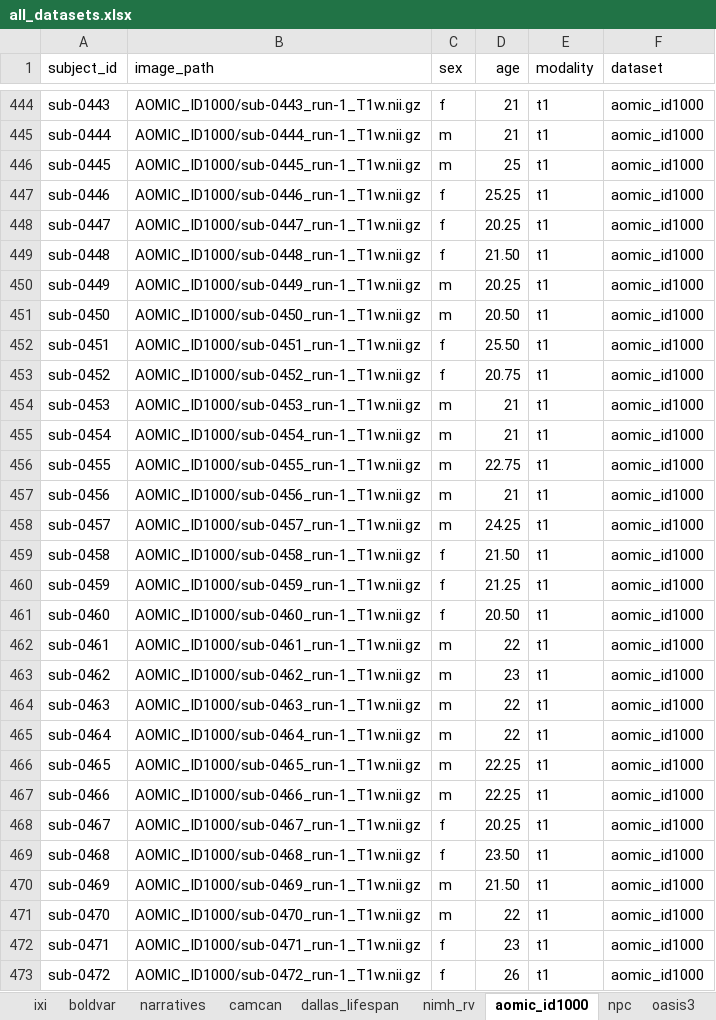
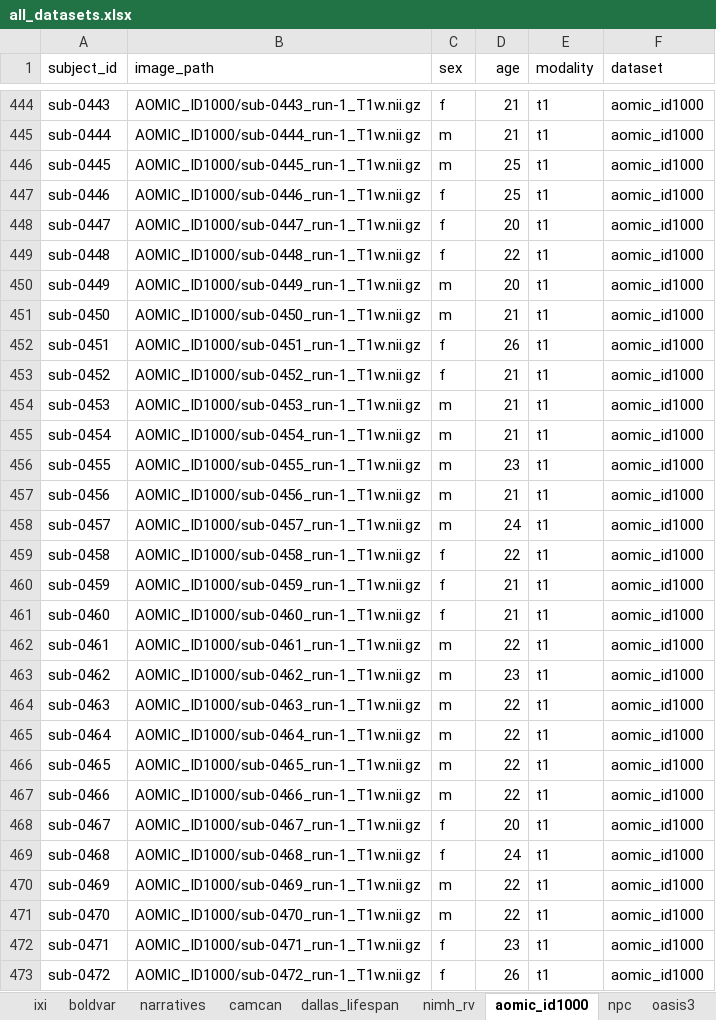
Before and after one commit to andrasjuice66/ms_thesis_umc, an Excel workbook: data/dataset_configuration/all_datasets.xlsx, sheet aomic_id1000, drawn as a sheet; only a part is shown, gaps mark what is left out; values as stored, in another font and other column widths than the file's, no borders; the diff covers the shown part only; the diff names each change by its address in the sheet, - before the commit and + after, or states it on an @@ line.

```diff
--- a/data/dataset_configuration/all_datasets.xlsx (sheet aomic_id1000)
+++ b/data/dataset_configuration/all_datasets.xlsx (sheet aomic_id1000)
-D447 (age): 25.25
+D447 (age): 25
-D448 (age): 20.25
+D448 (age): 20
-D449 (age): 21.50
+D449 (age): 22
-D450 (age): 20.25
+D450 (age): 20
-D451 (age): 20.50
+D451 (age): 21
-D452 (age): 25.50
+D452 (age): 26
-D453 (age): 20.75
+D453 (age): 21
-D456 (age): 22.75
+D456 (age): 23
-D458 (age): 24.25
+D458 (age): 24
-D459 (age): 21.50
+D459 (age): 22
-D460 (age): 21.25
+D460 (age): 21
-D461 (age): 20.50
+D461 (age): 21
-D466:D467 (age): 22.25
+D466:D467 (age): 22
-D468 (age): 20.25
+D468 (age): 20
-D469 (age): 23.50
+D469 (age): 24
-D470 (age): 21.50
+D470 (age): 22
```
Also changed, not shown: 692 edited cells elsewhere in this sheet, sheet dallas_lifespan, 36 other files.
